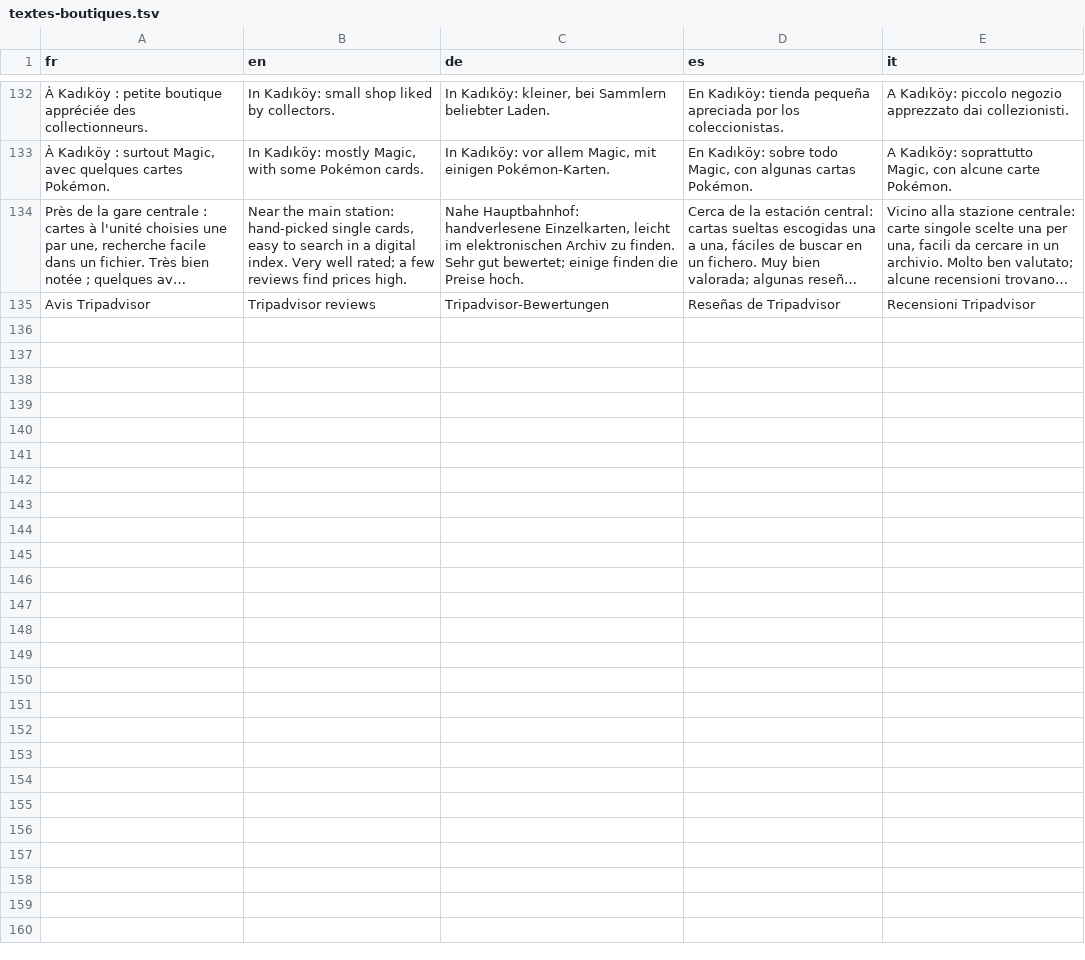
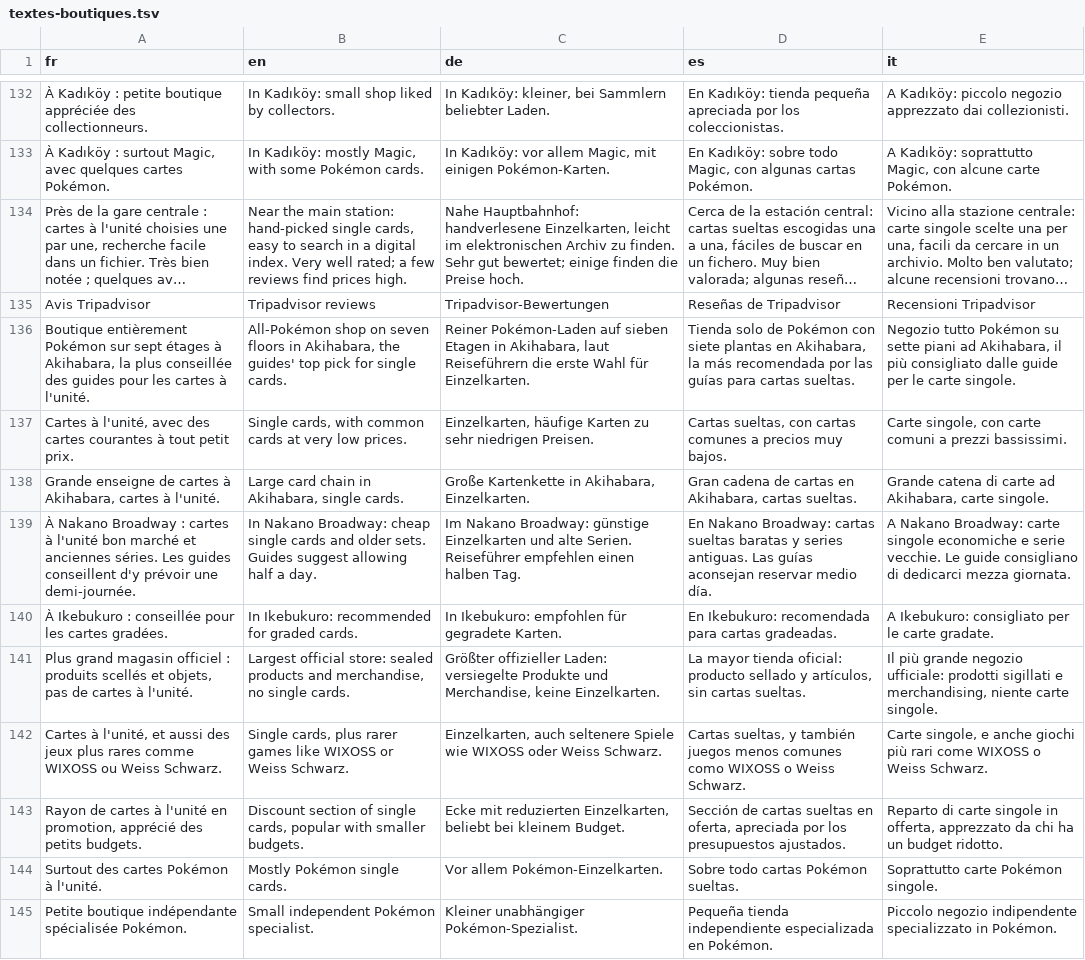
Before and after one commit to blevdosmiles/callit, a TSV file: i18n/textes-boutiques.tsv, drawn as a sheet; only a part is shown, gaps mark what is left out; long unchanged cells end in …; the diff covers the shown part only; the diff names each change by its address in the sheet, - before the commit and + after, or states it on an @@ line.

```diff
--- a/i18n/textes-boutiques.tsv
+++ b/i18n/textes-boutiques.tsv
+row 136: Boutique entièrement Pokémon sur sept étages à Akihabara, la plus conseillée des guides pour les cartes à l'unité. | All-Pokémon shop on seven floors in Akihabara, the guides' top pick for single cards. | Reiner Pokémon-Laden auf sieben Etagen in Akihabara, laut Reiseführern die erste Wahl für Einzelkarten. | Tienda solo de Pokémon con siete plantas en Akihabara, la más recomendada por las guías para cartas sueltas. | Negozio tutto Pokémon su sette piani ad Akihabara, il più consigliato dalle guide per le carte singole.
+row 137: Cartes à l'unité, avec des cartes courantes à tout petit prix. | Single cards, with common cards at very low prices. | Einzelkarten, häufige Karten zu sehr niedrigen Preisen. | Cartas sueltas, con cartas comunes a precios muy bajos. | Carte singole, con carte comuni a prezzi bassissimi.
+row 138: Grande enseigne de cartes à Akihabara, cartes à l'unité. | Large card chain in Akihabara, single cards. | Große Kartenkette in Akihabara, Einzelkarten. | Gran cadena de cartas en Akihabara, cartas sueltas. | Grande catena di carte ad Akihabara, carte singole.
+row 139: À Nakano Broadway : cartes à l'unité bon marché et anciennes séries. Les guides conseillent d'y prévoir une demi-journée. | In Nakano Broadway: cheap single cards and older sets. Guides suggest allowing half a day. | Im Nakano Broadway: günstige Einzelkarten und alte Serien. Reiseführer empfehlen einen halben Tag. | En Nakano Broadway: cartas sueltas baratas y series antiguas. Las guías aconsejan reservar medio día. | A Nakano Broadway: carte singole economiche e serie vecchie. Le guide consigliano di dedicarci mezza giornata.
+row 140: À Ikebukuro : conseillée pour les cartes gradées. | In Ikebukuro: recommended for graded cards. | In Ikebukuro: empfohlen für gegradete Karten. | En Ikebukuro: recomendada para cartas gradeadas. | A Ikebukuro: consigliato per le carte gradate.
+row 141: Plus grand magasin officiel : produits scellés et objets, pas de cartes à l'unité. | Largest official store: sealed products and merchandise, no single cards. | Größter offizieller Laden: versiegelte Produkte und Merchandise, keine Einzelkarten. | La mayor tienda oficial: producto sellado y artículos, sin cartas sueltas. | Il più grande negozio ufficiale: prodotti sigillati e merchandising, niente carte singole.
+row 142: Cartes à l'unité, et aussi des jeux plus rares comme WIXOSS ou Weiss Schwarz. | Single cards, plus rarer games like WIXOSS or Weiss Schwarz. | Einzelkarten, auch seltenere Spiele wie WIXOSS oder Weiss Schwarz. | Cartas sueltas, y también juegos menos comunes como WIXOSS o Weiss Schwarz. | Carte singole, e anche giochi più rari come WIXOSS o Weiss Schwarz.
+row 143: Rayon de cartes à l'unité en promotion, apprécié des petits budgets. | Discount section of single cards, popular with smaller budgets. | Ecke mit reduzierten Einzelkarten, beliebt bei kleinem Budget. | Sección de cartas sueltas en oferta, apreciada por los presupuestos ajustados. | Reparto di carte singole in offerta, apprezzato da chi ha un budget ridotto.
+row 144: Surtout des cartes Pokémon à l'unité. | Mostly Pokémon single cards. | Vor allem Pokémon-Einzelkarten. | Sobre todo cartas Pokémon sueltas. | Soprattutto carte Pokémon singole.
+row 145: Petite boutique indépendante spécialisée Pokémon. | Small independent Pokémon specialist. | Kleiner unabhängiger Pokémon-Spezialist. | Pequeña tienda independiente especializada en Pokémon. | Piccolo negozio indipendente specializzato in Pokémon.
```
Also changed, not shown: 9 added rows elsewhere in this file, 5 other files.
